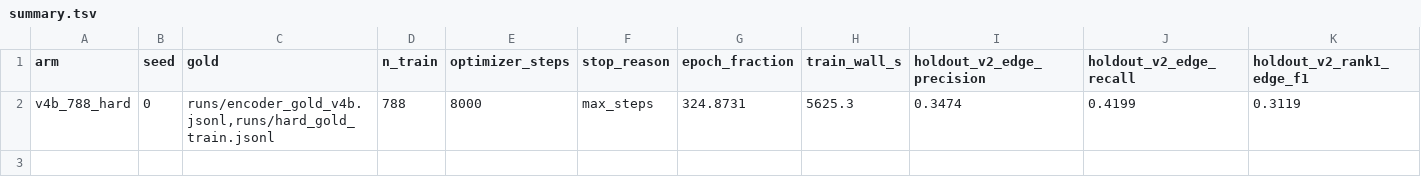
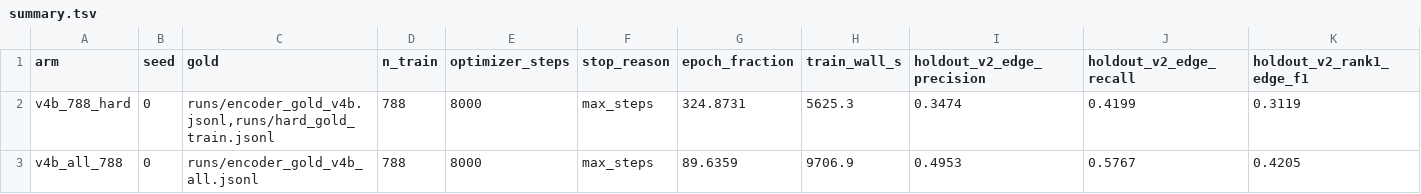
Before and after one commit to LinguisticsDevelopment/NAOMI, a TSV file: consciousness_transformer/runs/arms/summary.tsv, drawn as a sheet; only a part is shown; rows hold the shown columns only; the diff names each change by its address in the sheet, - before the commit and + after, or states it on an @@ line.

```diff
--- a/consciousness_transformer/runs/arms/summary.tsv
+++ b/consciousness_transformer/runs/arms/summary.tsv
+row 3: v4b_all_788 | 0 | runs/encoder_gold_v4b_all.jsonl | 788 | 8000 | max_steps | 89.6359 | 9706.9 | 0.4953 | 0.5767 | 0.4205
```
Also changed, not shown: 5 other files.
